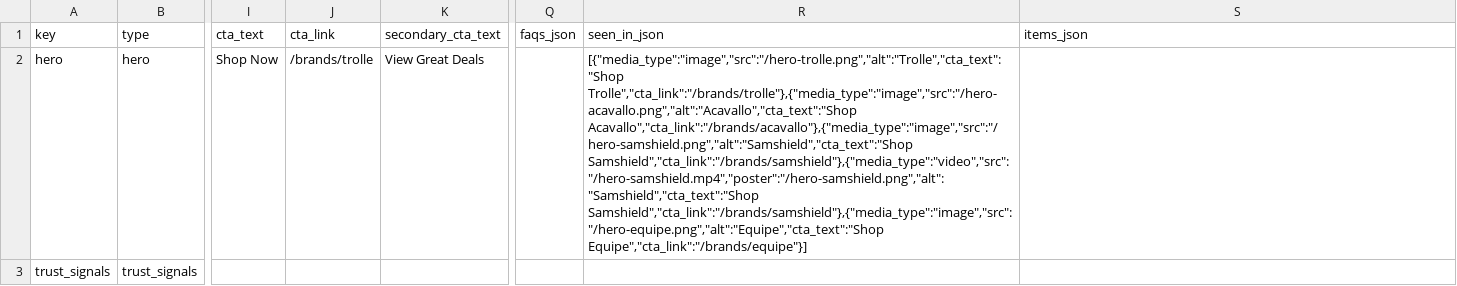
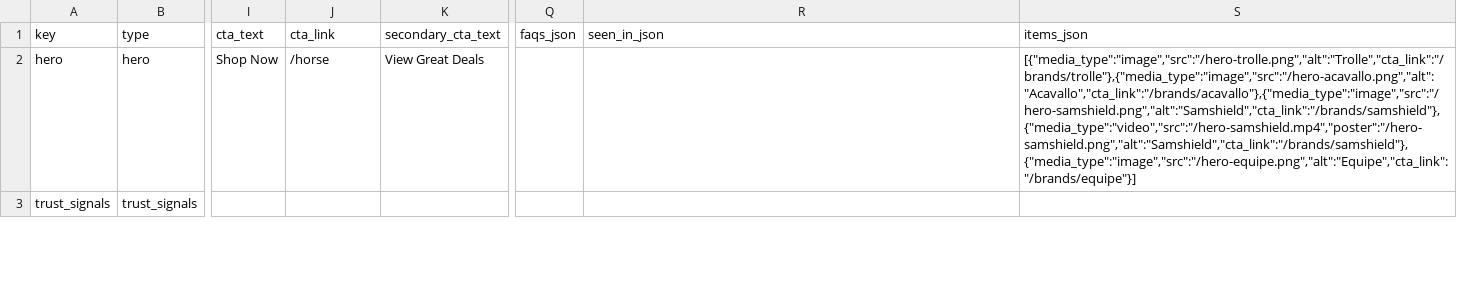
Before and after one commit to optizenapp/theequestrian, a CSV file: exports/home-sections.csv, drawn as a sheet; only a part is shown, gaps mark what is left out; the diff covers the shown part only; the diff names each change by its address in the sheet, - before the commit and + after, or states it on an @@ line.

```diff
--- a/exports/home-sections.csv
+++ b/exports/home-sections.csv
-J2 (cta_link): /brands/trolle
+J2 (cta_link): /horse
-R2 (seen_in_json): [{"media_type":"image","src":"/hero-trolle.png","alt":"Trolle","cta_text":"Shop Trolle","cta_link":"/brands/trolle"},{"media_type":"image","src":"/hero-acavallo.png","alt":"Acavallo","cta_text":"Shop Acavallo","cta_link":"/brands/acavallo"},{"media_type":"image","src":"/hero-samshield.png","alt":"Samshield","cta_text":"Shop Samshield","cta_link":"/brands/samshield"},{"media_type":"video","src":"/hero-samshield.mp4","poster":"/hero-samshield.png","alt":"Samshield","cta_text":"Shop Samshield","cta_link":"/brands/samshield"},{"media_type":"image","src":"/hero-equipe.png","alt":"Equipe","cta_text":"Shop Equipe","cta_link":"/brands/equipe"}]
+R2 (seen_in_json): (empty)
-S2 (items_json): (empty)
+S2 (items_json): [{"media_type":"image","src":"/hero-trolle.png","alt":"Trolle","cta_link":"/brands/trolle"},{"media_type":"image","src":"/hero-acavallo.png","alt":"Acavallo","cta_link":"/brands/acavallo"},{"media_type":"image","src":"/hero-samshield.png","alt":"Samshield","cta_link":"/brands/samshield"},{"media_type":"video","src":"/hero-samshield.mp4","poster":"/hero-samshield.png","alt":"Samshield","cta_link":"/brands/samshield"},{"media_type":"image","src":"/hero-equipe.png","alt":"Equipe","cta_link":"/brands/equipe"}]
```
Also changed, not shown: 2 added rows elsewhere in this file, 10 other files.
